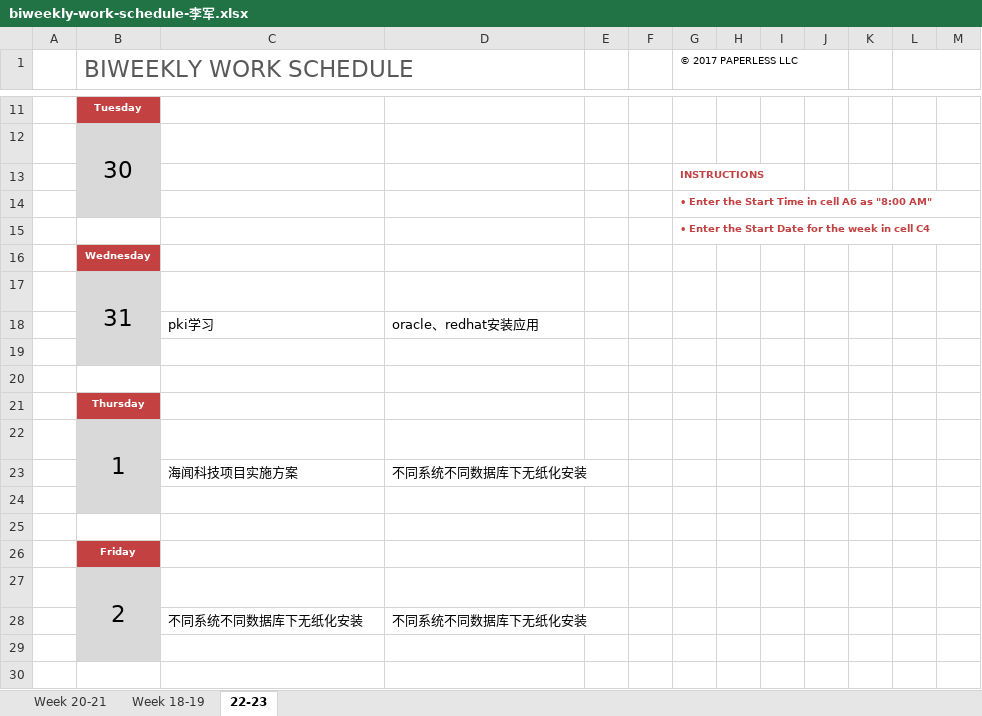
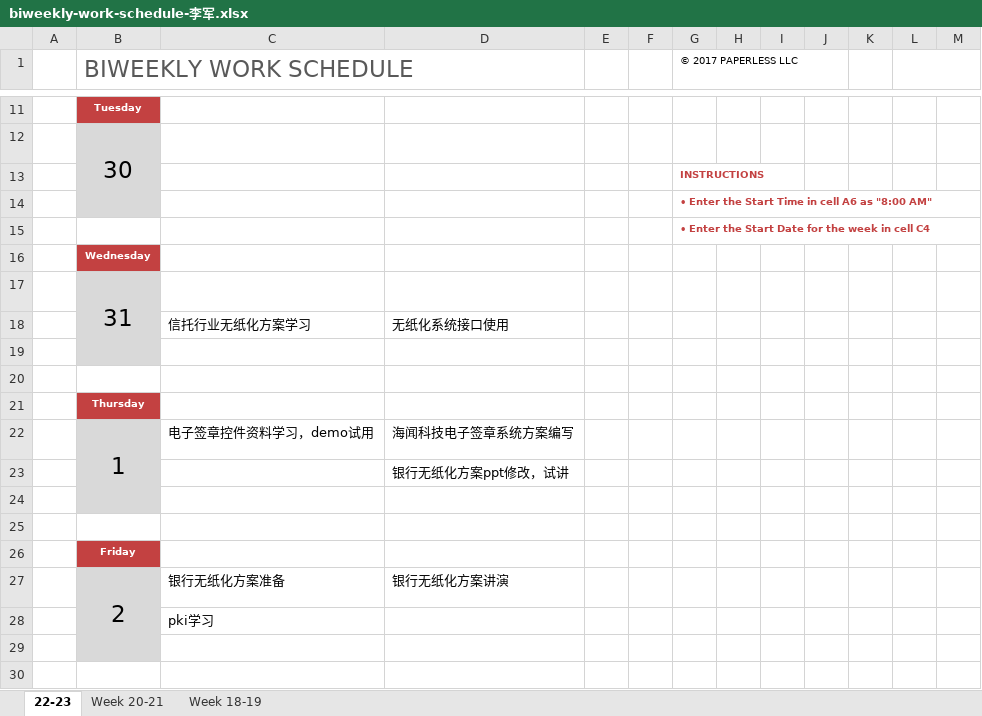
Before and after one commit to hongricfca/Project-Process-library, an Excel workbook: Weekly Schedule/biweekly-work-schedule-李军.xlsx, sheet 22-23, drawn as a sheet; only a part is shown, gaps mark what is left out; values as stored, in another font and other column widths than the file's, no borders; removed rows and columns are numbered as before the commit, all else as after; the diff names each change by its address in the sheet, - before the commit and + after, or states it on an @@ line.

Commit message:
up

```diff
--- a/Weekly Schedule/biweekly-work-schedule-李军.xlsx (sheet 22-23)
+++ b/Weekly Schedule/biweekly-work-schedule-李军.xlsx (sheet 22-23)
@@ sheet tab order changed: 22-23 | Week 20-21 | Week 18-19 @@
-row 18:  |  | pki学习 | oracle、redhat安装应用
+row 18:  |  | 信托行业无纸化方案学习 | 无纸化系统接口使用
-row 22:  | 1
-row 23:  |  | 海闻科技项目实施方案 | 不同系统不同数据库下无纸化安装
+row 22:  | 1 | 电子签章控件资料学习，demo试用 | 海闻科技电子签章系统方案编写
+row 23:  |  |  | 银行无纸化方案ppt修改，试讲
-row 27:  | 2
-row 28:  |  | 不同系统不同数据库下无纸化安装 | 不同系统不同数据库下无纸化安装
+row 27:  | 2 | 银行无纸化方案准备 | 银行无纸化方案讲演
+row 28:  |  | pki学习
```
